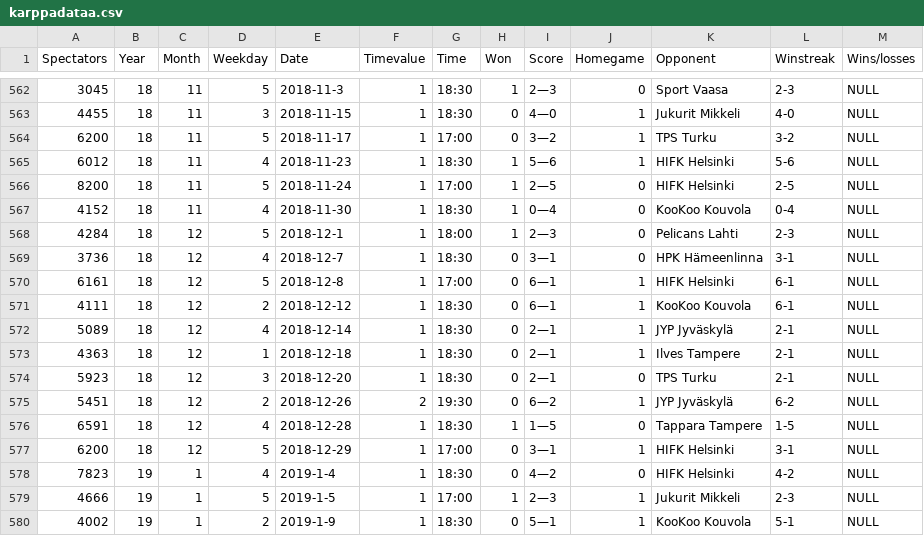
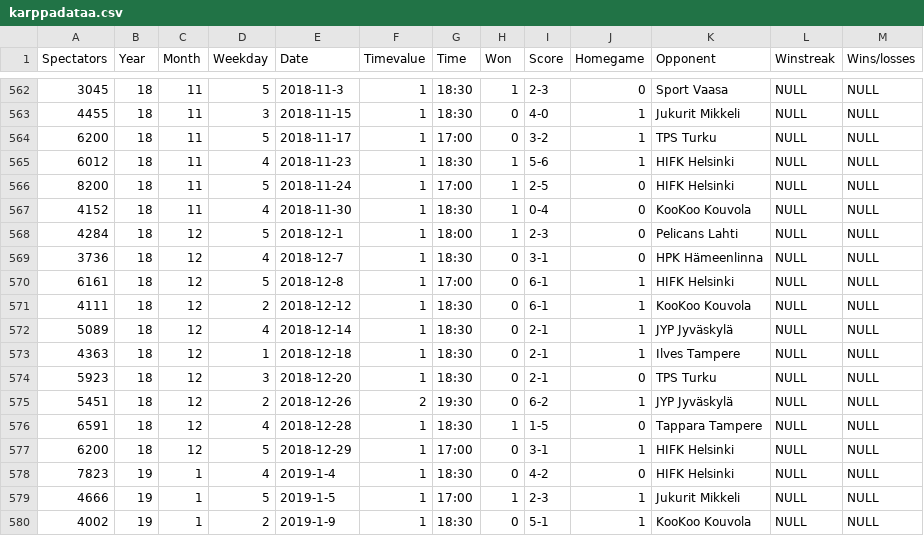
Before and after one commit to Jaleksi/Karppadataa, a CSV file: karppadataa.csv, drawn as a sheet; only a part is shown, gaps mark what is left out; the diff covers the shown part only.

```diff
--- a/karppadataa.csv
+++ b/karppadataa.csv
@@ -562,19 +562,19 @@ Spectators,Year,Month,Weekday,Date,Timevalue,Time,Won,Score,Homegame,Opponent,Wi
-3045,18,11,5,2018-11-3,1,18:30,1,2—3,0,Sport Vaasa,2-3,NULL
-4455,18,11,3,2018-11-15,1,18:30,0,4—0,1,Jukurit Mikkeli,4-0,NULL
-6200,18,11,5,2018-11-17,1,17:00,0,3—2,1,TPS Turku,3-2,NULL
-6012,18,11,4,2018-11-23,1,18:30,1,5—6,1,HIFK Helsinki,5-6,NULL
-8200,18,11,5,2018-11-24,1,17:00,1,2—5,0,HIFK Helsinki,2-5,NULL
-4152,18,11,4,2018-11-30,1,18:30,1,0—4,0,KooKoo Kouvola,0-4,NULL
-4284,18,12,5,2018-12-1,1,18:00,1,2—3,0,Pelicans Lahti,2-3,NULL
-3736,18,12,4,2018-12-7,1,18:30,0,3—1,0,HPK Hämeenlinna,3-1,NULL
-6161,18,12,5,2018-12-8,1,17:00,0,6—1,1,HIFK Helsinki,6-1,NULL
-4111,18,12,2,2018-12-12,1,18:30,0,6—1,1,KooKoo Kouvola,6-1,NULL
-5089,18,12,4,2018-12-14,1,18:30,0,2—1,1,JYP Jyväskylä,2-1,NULL
-4363,18,12,1,2018-12-18,1,18:30,0,2—1,1,Ilves Tampere,2-1,NULL
-5923,18,12,3,2018-12-20,1,18:30,0,2—1,0,TPS Turku,2-1,NULL
-5451,18,12,2,2018-12-26,2,19:30,0,6—2,1,JYP Jyväskylä,6-2,NULL
-6591,18,12,4,2018-12-28,1,18:30,1,1—5,0,Tappara Tampere,1-5,NULL
-6200,18,12,5,2018-12-29,1,17:00,0,3—1,1,HIFK Helsinki,3-1,NULL
-7823,19,1,4,2019-1-4,1,18:30,0,4—2,0,HIFK Helsinki,4-2,NULL
-4666,19,1,5,2019-1-5,1,17:00,1,2—3,1,Jukurit Mikkeli,2-3,NULL
-4002,19,1,2,2019-1-9,1,18:30,0,5—1,1,KooKoo Kouvola,5-1,NULL
+3045,18,11,5,2018-11-3,1,18:30,1,2-3,0,Sport Vaasa,NULL,NULL
+4455,18,11,3,2018-11-15,1,18:30,0,4-0,1,Jukurit Mikkeli,NULL,NULL
+6200,18,11,5,2018-11-17,1,17:00,0,3-2,1,TPS Turku,NULL,NULL
+6012,18,11,4,2018-11-23,1,18:30,1,5-6,1,HIFK Helsinki,NULL,NULL
+8200,18,11,5,2018-11-24,1,17:00,1,2-5,0,HIFK Helsinki,NULL,NULL
+4152,18,11,4,2018-11-30,1,18:30,1,0-4,0,KooKoo Kouvola,NULL,NULL
+4284,18,12,5,2018-12-1,1,18:00,1,2-3,0,Pelicans Lahti,NULL,NULL
+3736,18,12,4,2018-12-7,1,18:30,0,3-1,0,HPK Hämeenlinna,NULL,NULL
+6161,18,12,5,2018-12-8,1,17:00,0,6-1,1,HIFK Helsinki,NULL,NULL
+4111,18,12,2,2018-12-12,1,18:30,0,6-1,1,KooKoo Kouvola,NULL,NULL
+5089,18,12,4,2018-12-14,1,18:30,0,2-1,1,JYP Jyväskylä,NULL,NULL
+4363,18,12,1,2018-12-18,1,18:30,0,2-1,1,Ilves Tampere,NULL,NULL
+5923,18,12,3,2018-12-20,1,18:30,0,2-1,0,TPS Turku,NULL,NULL
+5451,18,12,2,2018-12-26,2,19:30,0,6-2,1,JYP Jyväskylä,NULL,NULL
+6591,18,12,4,2018-12-28,1,18:30,1,1-5,0,Tappara Tampere,NULL,NULL
+6200,18,12,5,2018-12-29,1,17:00,0,3-1,1,HIFK Helsinki,NULL,NULL
+7823,19,1,4,2019-1-4,1,18:30,0,4-2,0,HIFK Helsinki,NULL,NULL
+4666,19,1,5,2019-1-5,1,17:00,1,2-3,1,Jukurit Mikkeli,NULL,NULL
+4002,19,1,2,2019-1-9,1,18:30,0,5-1,1,KooKoo Kouvola,NULL,NULL
```
Also changed, not shown: 110 edited cells elsewhere in this file.
